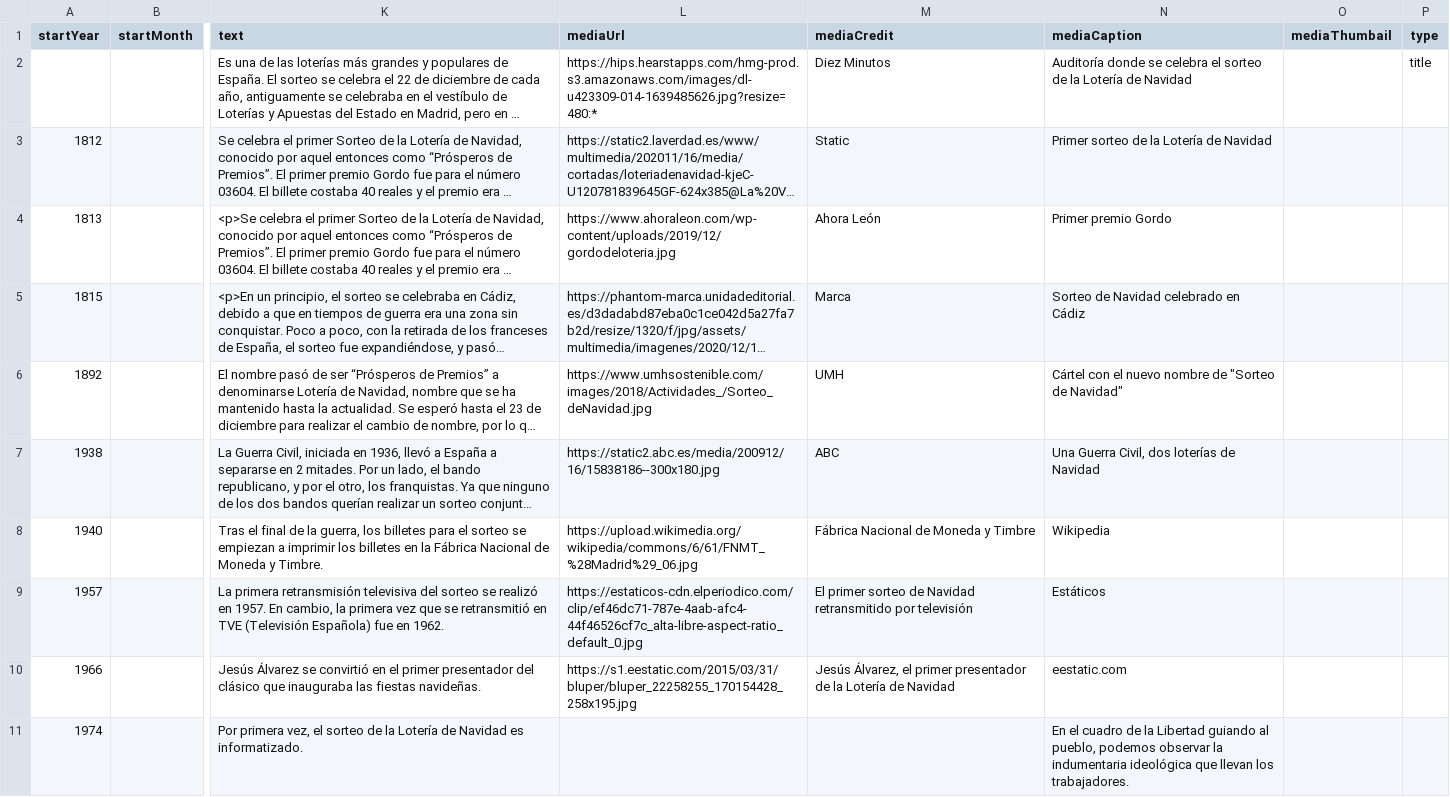
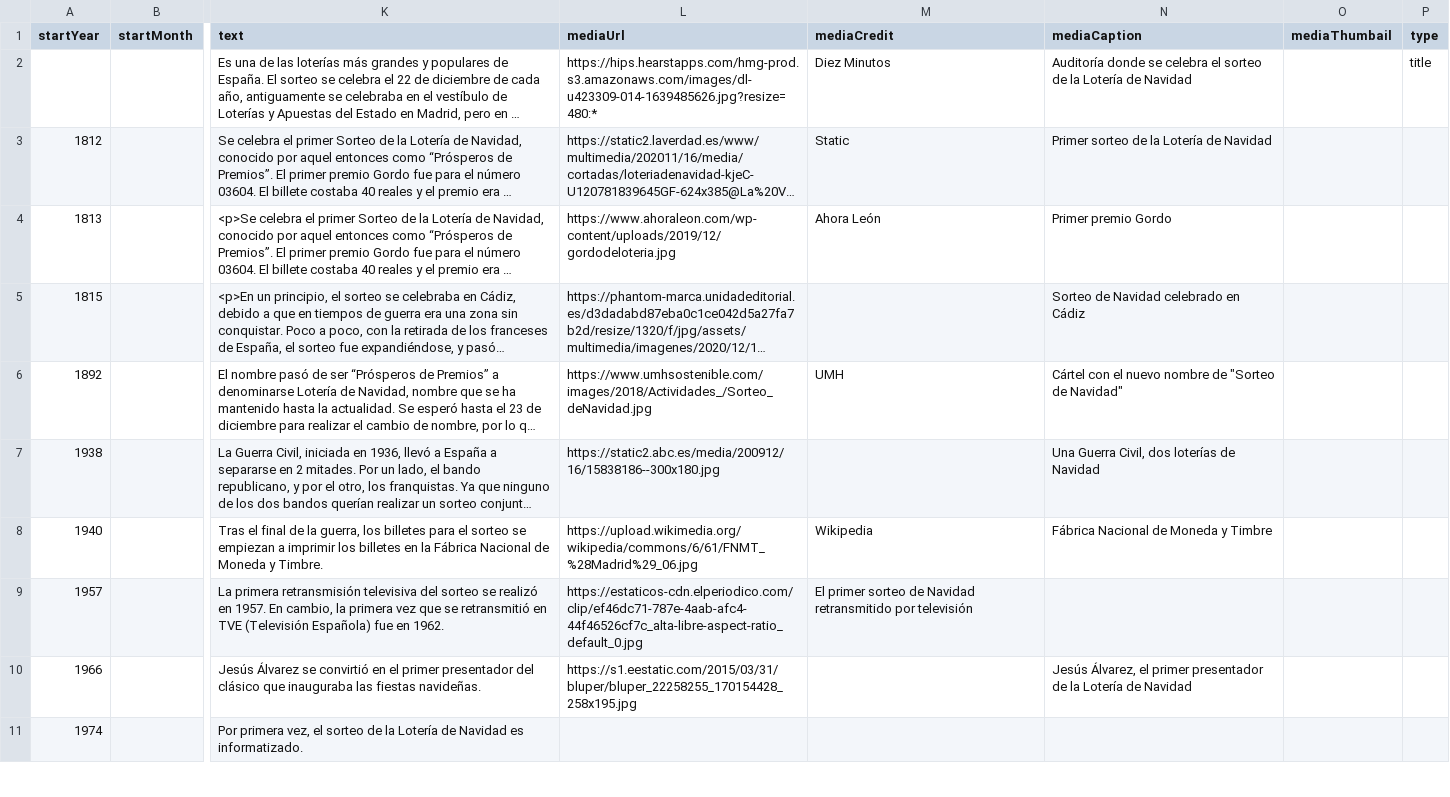
Before and after one commit to DeustoKom/PWEB21-cronologia, a CSV file: docs/grupo3/timeline-data.csv, drawn as a sheet; only a part is shown, gaps mark what is left out; long unchanged cells end in …; the diff covers the shown part only; the diff names each change by its address in the sheet, - before the commit and + after, or states it on an @@ line.

Commit message:
Add files via upload

```diff
--- a/docs/grupo3/timeline-data.csv
+++ b/docs/grupo3/timeline-data.csv
-M5 (mediaCredit): Marca
+M5 (mediaCredit): (empty)
-M7 (mediaCredit): ABC
+M7 (mediaCredit): (empty)
-M8 (mediaCredit): Fábrica Nacional de Moneda y Timbre
+M8 (mediaCredit): Wikipedia
-N8 (mediaCaption): Wikipedia
+N8 (mediaCaption): Fábrica Nacional de Moneda y Timbre
-N9 (mediaCaption): Estáticos
+N9 (mediaCaption): (empty)
-M10 (mediaCredit): Jesús Álvarez, el primer presentador de la Lotería de Navidad
+M10 (mediaCredit): (empty)
-N10 (mediaCaption): eestatic.com
+N10 (mediaCaption): Jesús Álvarez, el primer presentador de la Lotería de Navidad
-N11 (mediaCaption): En el cuadro de la Libertad guiando al pueblo, podemos observar la indumentaria ideológica que llevan los trabajadores.
+N11 (mediaCaption): (empty)
```
Also changed, not shown: 9 edited cells elsewhere in this file.
